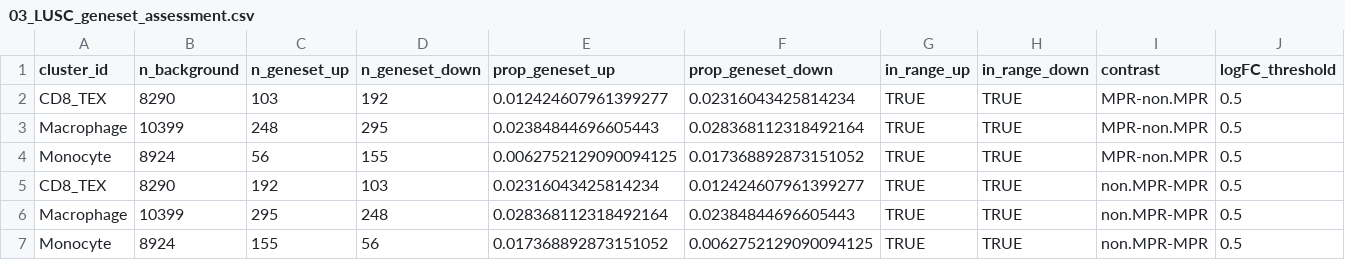
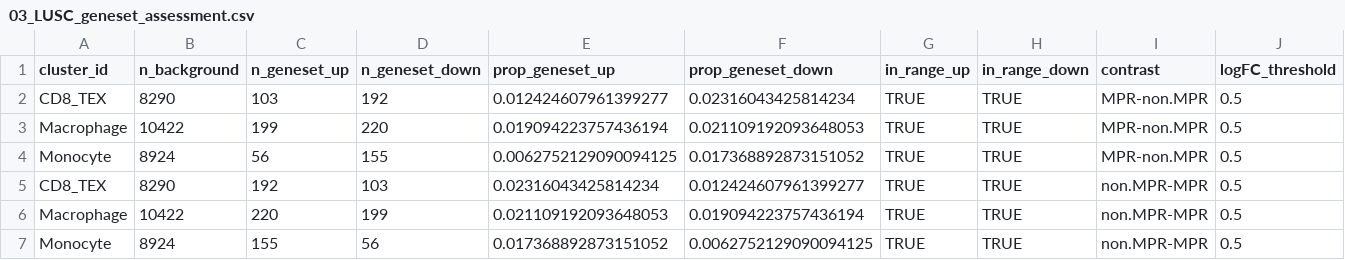
Before and after one commit to yasmina-bioinfo/TAM_CD8_LUAD_LUSC_scRNAseq, a CSV file: Results/Bloc8_Communication/Tables/03_LUSC_geneset_assessment.csv, drawn as a sheet; only a part is shown; the diff names each change by its address in the sheet, - before the commit and + after, or states it on an @@ line.

```diff
--- a/Results/Bloc8_Communication/Tables/03_LUSC_geneset_assessment.csv
+++ b/Results/Bloc8_Communication/Tables/03_LUSC_geneset_assessment.csv
-B3 (n_background): 10399
+B3 (n_background): 10422
-C3 (n_geneset_up): 248
+C3 (n_geneset_up): 199
-D3 (n_geneset_down): 295
+D3 (n_geneset_down): 220
-E3 (prop_geneset_up): 0.02384844696605443
+E3 (prop_geneset_up): 0.019094223757436194
-F3 (prop_geneset_down): 0.028368112318492164
+F3 (prop_geneset_down): 0.021109192093648053
-B6 (n_background): 10399
+B6 (n_background): 10422
-C6 (n_geneset_up): 295
+C6 (n_geneset_up): 220
-D6 (n_geneset_down): 248
+D6 (n_geneset_down): 199
-E6 (prop_geneset_up): 0.028368112318492164
+E6 (prop_geneset_up): 0.021109192093648053
-F6 (prop_geneset_down): 0.02384844696605443
+F6 (prop_geneset_down): 0.019094223757436194
```
Also changed, not shown: Results/Bloc8_Communication/Tables/03_LUAD_geneset_assessment.csv, 14 other files.
